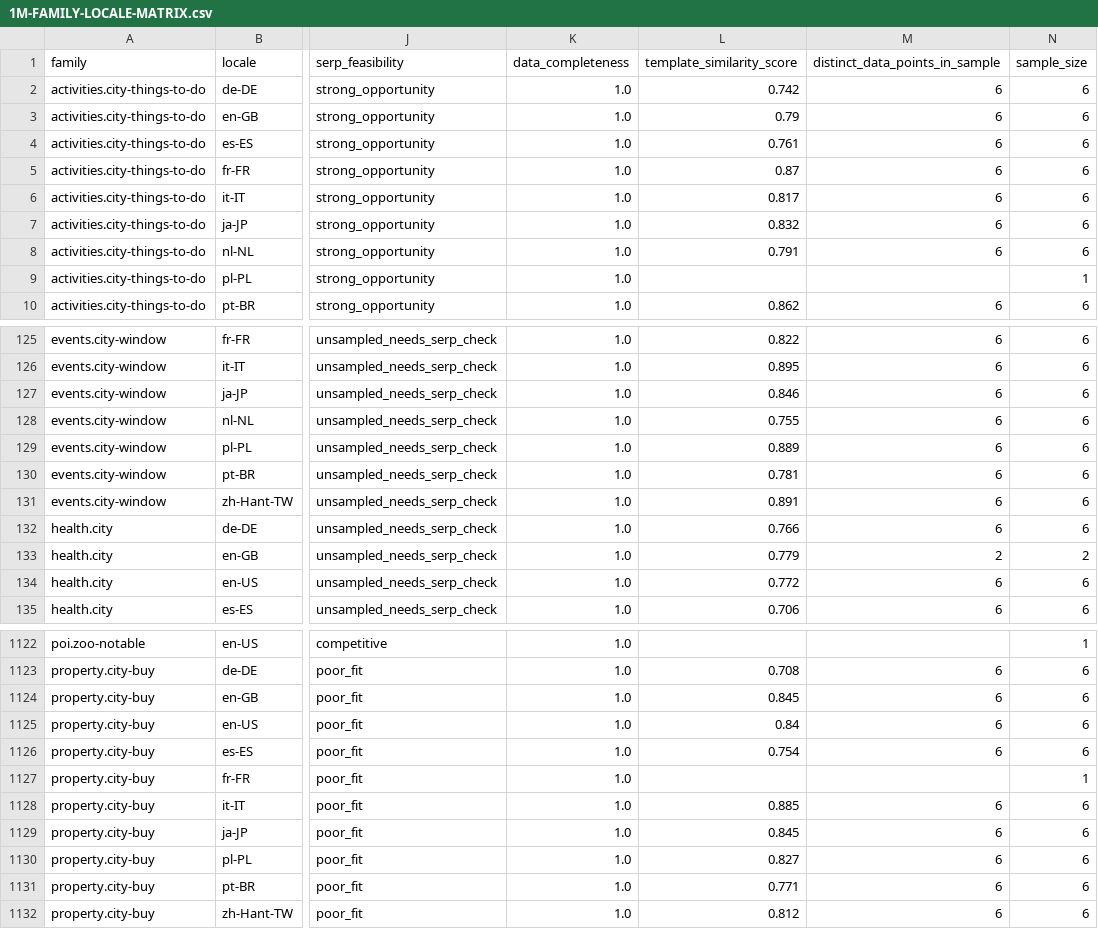
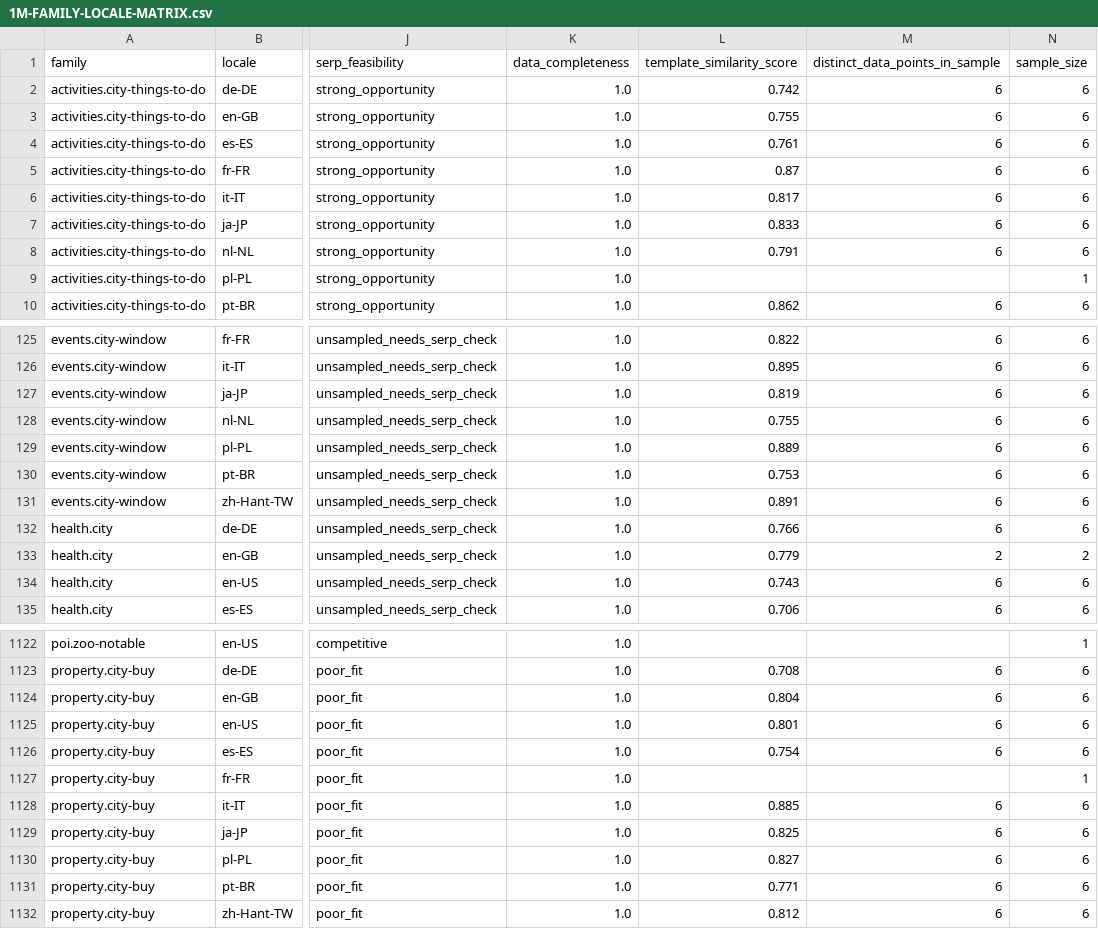
Before and after one commit to Tradeappo/Livdar-eSim, a CSV file: reports/livdar-expiry-freeze-2026-09-30/1M-FAMILY-LOCALE-MATRIX.csv, drawn as a sheet; only a part is shown, gaps mark what is left out; the diff covers the shown part only; the diff names each change by its address in the sheet, - before the commit and + after, or states it on an @@ line.

```diff
--- a/reports/livdar-expiry-freeze-2026-09-30/1M-FAMILY-LOCALE-MATRIX.csv
+++ b/reports/livdar-expiry-freeze-2026-09-30/1M-FAMILY-LOCALE-MATRIX.csv
-L3 (template_similarity_score): 0.79
+L3 (template_similarity_score): 0.755
-L7 (template_similarity_score): 0.832
+L7 (template_similarity_score): 0.833
-L127 (template_similarity_score): 0.846
+L127 (template_similarity_score): 0.819
-L130 (template_similarity_score): 0.781
+L130 (template_similarity_score): 0.753
-L134 (template_similarity_score): 0.772
+L134 (template_similarity_score): 0.743
-L1124 (template_similarity_score): 0.845
+L1124 (template_similarity_score): 0.804
-L1125 (template_similarity_score): 0.84
+L1125 (template_similarity_score): 0.801
-L1129 (template_similarity_score): 0.845
+L1129 (template_similarity_score): 0.825
```
Also changed, not shown: 29 edited cells elsewhere in this file, 54 other files.
